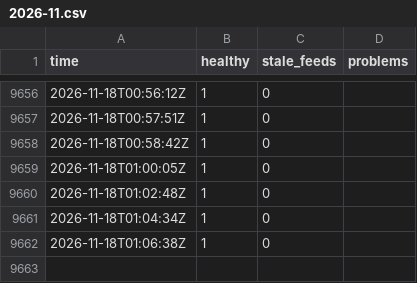
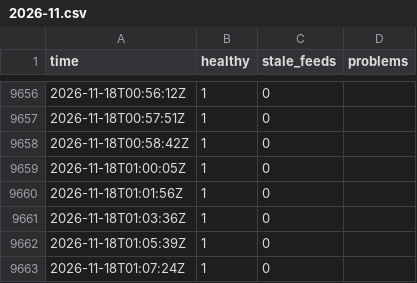
Before and after one commit to Montezuma360/koochooloo-data, a CSV file: data/history/health/2026-11.csv, drawn as a sheet; only a part is shown, gaps mark what is left out.

```diff
--- a/data/history/health/2026-11.csv
+++ b/data/history/health/2026-11.csv
@@ -9659,4 +9659,5 @@ time,healthy,stale_feeds,problems
 2026-11-18T01:00:05Z,1,0,""
-2026-11-18T01:02:48Z,1,0,""
-2026-11-18T01:04:34Z,1,0,""
-2026-11-18T01:06:38Z,1,0,""
+2026-11-18T01:01:56Z,1,0,""
+2026-11-18T01:03:36Z,1,0,""
+2026-11-18T01:05:39Z,1,0,""
+2026-11-18T01:07:24Z,1,0,""
```
Also changed, not shown: 36 other files.
